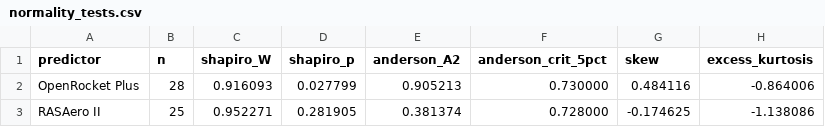
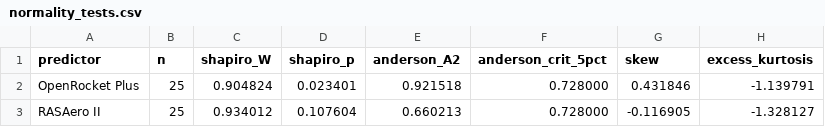
Before and after one commit to AidanSYu/openrocketsupersonic, a CSV file: paper/data/analysis/corpus_bias_variance_2026_05_11/normality_tests.csv, drawn as a sheet.

```diff
--- a/paper/data/analysis/corpus_bias_variance_2026_05_11/normality_tests.csv
+++ b/paper/data/analysis/corpus_bias_variance_2026_05_11/normality_tests.csv
@@ -1,3 +1,3 @@
 predictor,n,shapiro_W,shapiro_p,anderson_A2,anderson_crit_5pct,skew,excess_kurtosis
-OpenRocket Plus,28,0.916093,0.027799,0.905213,0.730000,0.484116,-0.864006
-RASAero II,25,0.952271,0.281905,0.381374,0.728000,-0.174625,-1.138086
+OpenRocket Plus,25,0.904824,0.023401,0.921518,0.728000,0.431846,-1.139791
+RASAero II,25,0.934012,0.107604,0.660213,0.728000,-0.116905,-1.328127
```
Also changed, not shown: paper/data/analysis/corpus_bias_variance_2026_05_11/bias_variance_decomp.csv, paper/data/analysis/corpus_bias_variance_2026_05_11/paired_comparison.csv, 20 other files.
